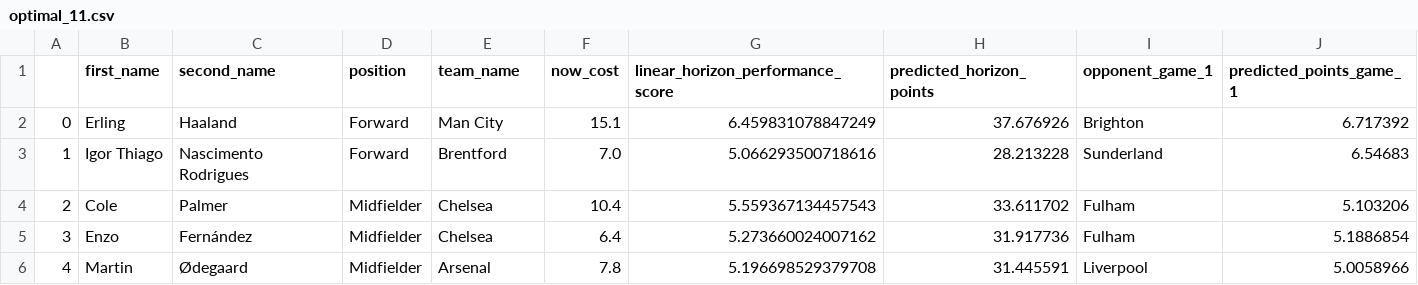
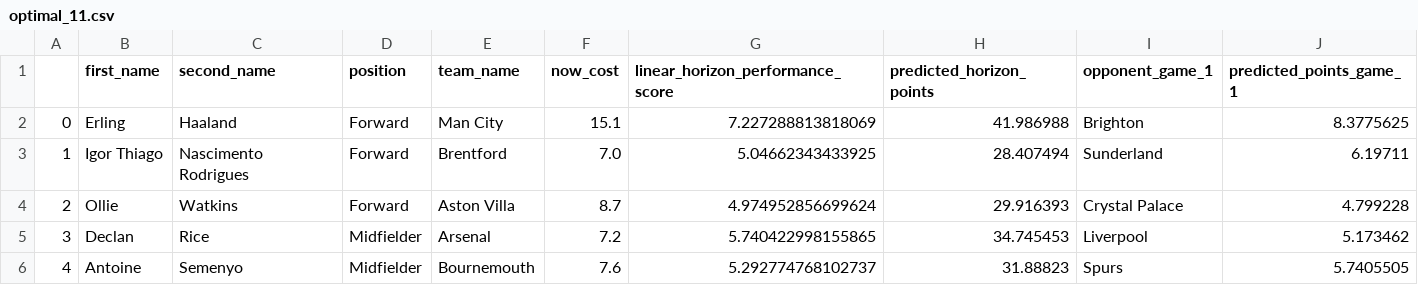
Before and after one commit to matecsapo/Fantasy-Premier-League-Model, a CSV file: predictions/GW_21/model_V3/optimal_11.csv, drawn as a sheet; only a part is shown; the diff covers the shown part only.

```diff
--- a/predictions/GW_21/model_V3/optimal_11.csv
+++ b/predictions/GW_21/model_V3/optimal_11.csv
@@ -1,6 +1,6 @@
 ,first_name,second_name,position,team_name,now_cost,linear_horizon_performance_score,predicted_horizon_points,opponent_game_1,predicted_points_game_1
-0,Erling,Haaland,Forward,Man City,15.1,6.459831078847249,37.676926,Brighton,6.717392
-1,Igor Thiago,Nascimento Rodrigues,Forward,Brentford,7.0,5.066293500718616,28.213228,Sunderland,6.54683
-2,Cole,Palmer,Midfielder,Chelsea,10.4,5.559367134457543,33.611702,Fulham,5.103206
-3,Enzo,Fernández,Midfielder,Chelsea,6.4,5.273660024007162,31.917736,Fulham,5.1886854
-4,Martin,Ødegaard,Midfielder,Arsenal,7.8,5.196698529379708,31.445591,Liverpool,5.0058966
+0,Erling,Haaland,Forward,Man City,15.1,7.227288813818069,41.986988,Brighton,8.3775625
+1,Igor Thiago,Nascimento Rodrigues,Forward,Brentford,7.0,5.04662343433925,28.407494,Sunderland,6.19711
+2,Ollie,Watkins,Forward,Aston Villa,8.7,4.974952856699624,29.916393,Crystal Palace,4.799228
+3,Declan,Rice,Midfielder,Arsenal,7.2,5.740422998155865,34.745453,Liverpool,5.173462
+4,Antoine,Semenyo,Midfielder,Bournemouth,7.6,5.292774768102737,31.88823,Spurs,5.7405505
```
Also changed, not shown: 41 edited cells elsewhere in this file, predictions/GW_21/model_V2/predictions.csv, predictions/GW_21/model_V2_5/predictions.csv, 12 other files.
